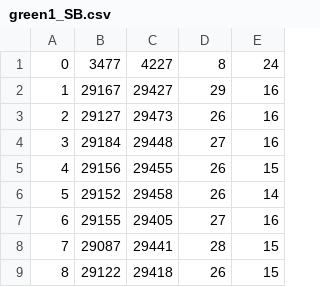
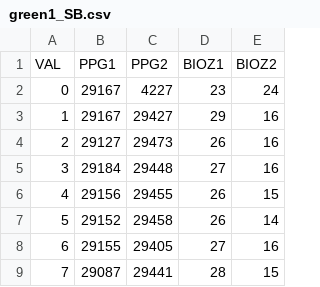
Before and after one commit to aneeknroy/cleaner, a CSV file: ppg_GREEN/green1_SB.csv, drawn as a sheet; only a part is shown; the shorter side is filled out with more unchanged rows.

```diff
--- a/ppg_GREEN/green1_SB.csv
+++ b/ppg_GREEN/green1_SB.csv
@@ -1,2 +1,3 @@
-0,3477,4227,8,24
+VAL,PPG1,PPG2,BIOZ1,BIOZ2
+0,29167,4227,23,24
 1,29167,29427,29,16
```
Also changed, not shown: ppg_GREEN/green2_SB.csv, ppg_GREEN/green3_SB.csv, 5 other files.
